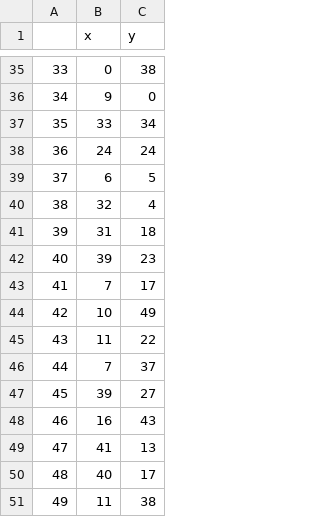
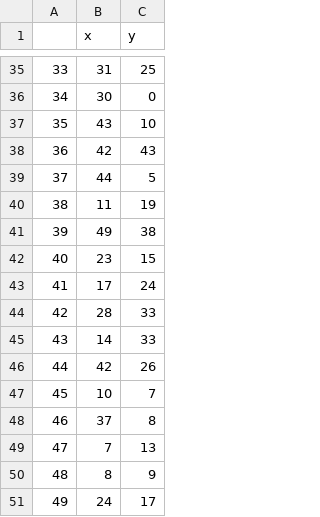
Before and after one commit to AmarAdilovic/statistical-modeling, a CSV file: csvFiles/generated.csv, drawn as a sheet; only a part is shown, gaps mark what is left out; the diff covers the shown part only.

```diff
--- a/csvFiles/generated.csv
+++ b/csvFiles/generated.csv
@@ -35,17 +35,17 @@
-33,0,38
-34,9,0
-35,33,34
-36,24,24
-37,6,5
-38,32,4
-39,31,18
-40,39,23
-41,7,17
-42,10,49
-43,11,22
-44,7,37
-45,39,27
-46,16,43
-47,41,13
-48,40,17
-49,11,38
+33,31,25
+34,30,0
+35,43,10
+36,42,43
+37,44,5
+38,11,19
+39,49,38
+40,23,15
+41,17,24
+42,28,33
+43,14,33
+44,42,26
+45,10,7
+46,37,8
+47,7,13
+48,8,9
+49,24,17
```
Also changed, not shown: 63 edited cells elsewhere in this file, 2 other files.
